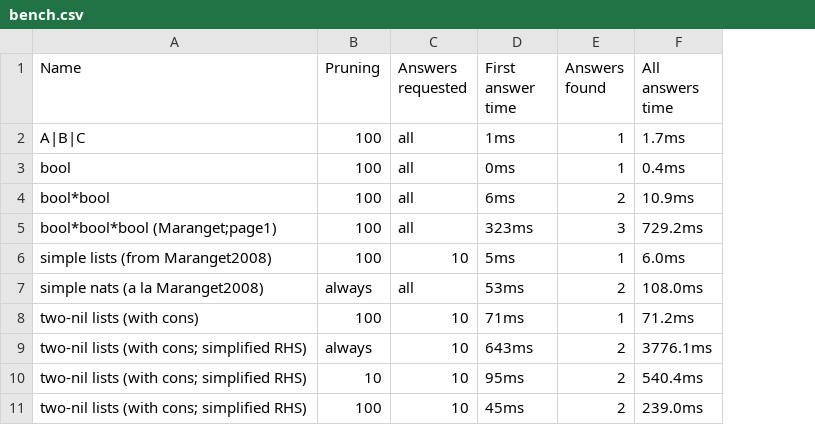
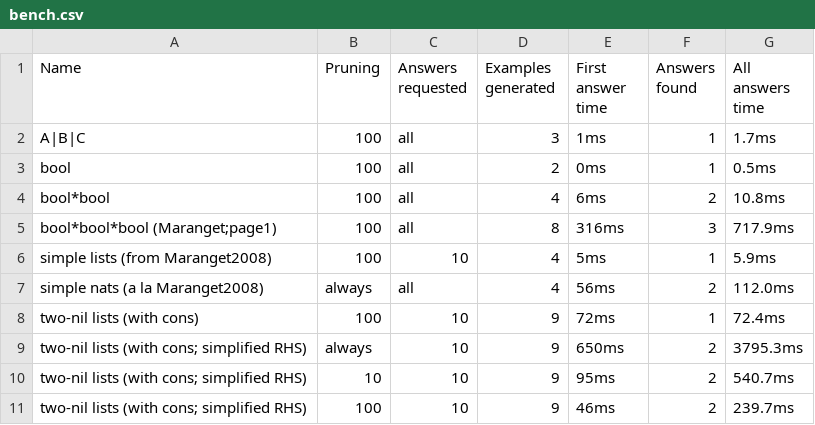
Before and after one commit to PLTools/OCanren, a CSV file: papers/MiniKanren-2020/matching/bench.csv, drawn as a sheet; addresses are those after the commit; the diff names each change by its address in the sheet, - before the commit and + after, or states it on an @@ line.

Commit message:
MiniKanren2020. Matching. Evaluation table WIP

```diff
--- a/papers/MiniKanren-2020/matching/bench.csv
+++ b/papers/MiniKanren-2020/matching/bench.csv
+column D (Examples generated), rows 2-11: 3 | 2 | 4 | 8 | 4 | 4 | 9 | 9 | 9 | 9
-G3 (All answers time): 0.4ms
+G3 (All answers time): 0.5ms
-G4 (All answers time): 10.9ms
+G4 (All answers time): 10.8ms
-E5 (First answer time): 323ms
+E5 (First answer time): 316ms
-G5 (All answers time): 729.2ms
+G5 (All answers time): 717.9ms
-G6 (All answers time): 6.0ms
+G6 (All answers time): 5.9ms
-E7 (First answer time): 53ms
+E7 (First answer time): 56ms
-G7 (All answers time): 108.0ms
+G7 (All answers time): 112.0ms
-E8 (First answer time): 71ms
+E8 (First answer time): 72ms
-G8 (All answers time): 71.2ms
+G8 (All answers time): 72.4ms
-E9 (First answer time): 643ms
+E9 (First answer time): 650ms
-G9 (All answers time): 3776.1ms
+G9 (All answers time): 3795.3ms
-G10 (All answers time): 540.4ms
+G10 (All answers time): 540.7ms
-E11 (First answer time): 45ms
+E11 (First answer time): 46ms
-G11 (All answers time): 239.0ms
+G11 (All answers time): 239.7ms
```
Also changed, not shown: 1 other file.
